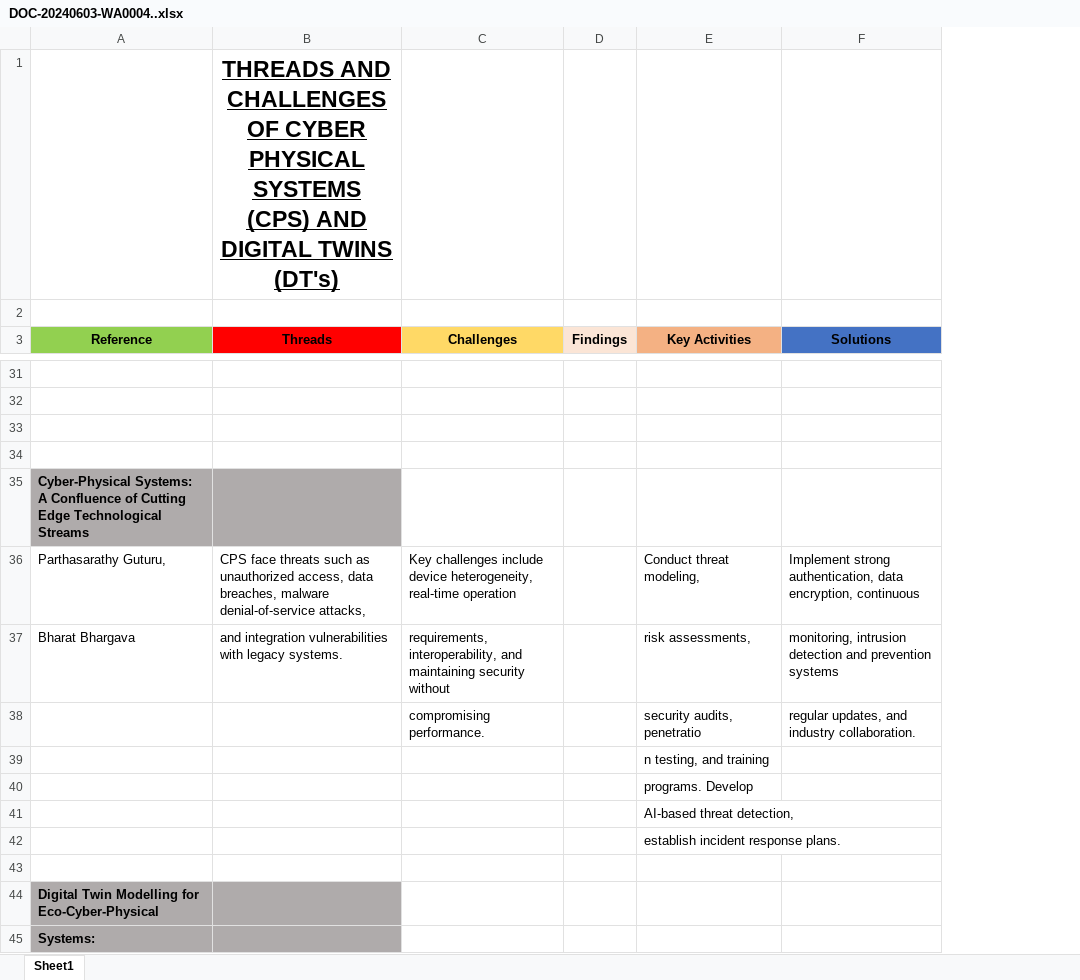
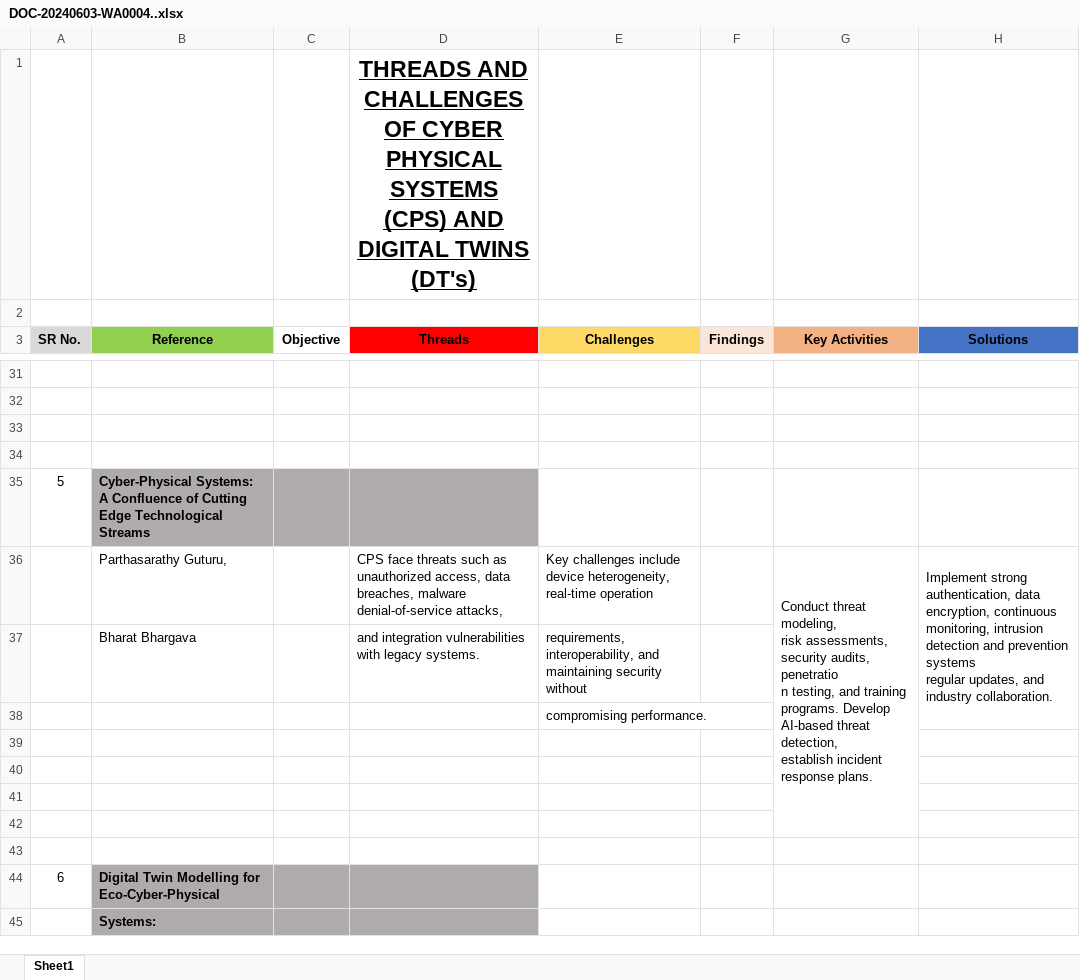
Before and after one commit to SyedHuzaifaNazim/PROJECT-OOP_SEM2, an Excel workbook: PORJECT/DOC-20240603-WA0004..xlsx, sheet Sheet1, drawn as a sheet; only a part is shown, gaps mark what is left out; values as stored, in another font and other column widths than the file's, no borders; removed rows and columns are numbered as before the commit, all else as after; ↵ is a line break in a cell; the diff covers the shown part only; the diff names each change by its address in the sheet, - before the commit and + after, or states it on an @@ line.

```diff
--- a/PORJECT/DOC-20240603-WA0004..xlsx (sheet Sheet1)
+++ b/PORJECT/DOC-20240603-WA0004..xlsx (sheet Sheet1)
+column A (SR No.), row 35: 5; row 44: 6
+column C (Objective), empty
-G36 (Key Activities): …threat modeling,
+G36 (Key Activities): …threat modeling, ↵ risk assessments, ↵ security audits, penetratio ↵ n testing, and training ↵ programs. Develop ↵ AI-based threat detection, ↵ establish incident response plans.
+G36:G42 merged
-H36 (Solutions): …encryption, continuous
+H36 (Solutions): …encryption, continuous ↵ monitoring, intrusion detection and prevention systems ↵ regular updates, and industry collaboration.
+H36:H38 merged
-G37 (Key Activities): risk assessments,
+G37 (Key Activities): (empty)
-H37 (Solutions): monitoring, intrusion detection and prevention systems
+H37 (Solutions): (empty)
-row 38:  |  | compromising performance. |  | security audits, penetratio | regular updates, and industry collaboration.
+row 38:  |  |  |  | compromising performance.
-G39 (Key Activities): n testing, and training
+G39 (Key Activities): (empty)
-G40 (Key Activities): programs. Develop
+G40 (Key Activities): (empty)
-G41 (Key Activities): AI-based threat detection,
+G41 (Key Activities): (empty)
-G42 (Key Activities): establish incident response plans.
+G42 (Key Activities): (empty)
```
Also changed, not shown: 47 added rows, 4 removed rows, 35 edited cells and merged cells elsewhere in this sheet, 13 other files.
